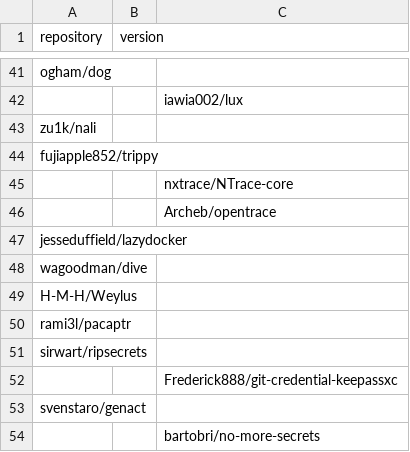
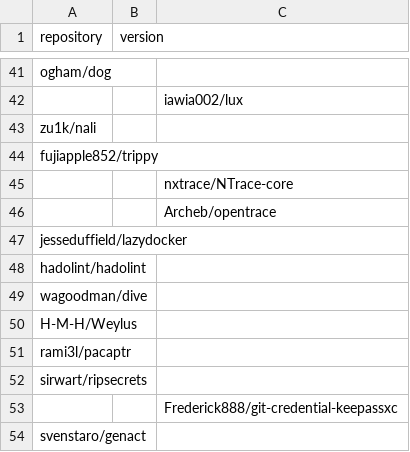
Before and after one commit to Bit0r/fish-config, a CSV file: pkglist/releases.csv, drawn as a sheet; only a part is shown, gaps mark what is left out; the shorter side is filled out with more unchanged rows; the diff names each change by its address in the sheet, - before the commit and + after, or states it on an @@ line.

```diff
--- a/pkglist/releases.csv
+++ b/pkglist/releases.csv
+row 48: hadolint/hadolint
```
Also changed, not shown: 1 other file.
